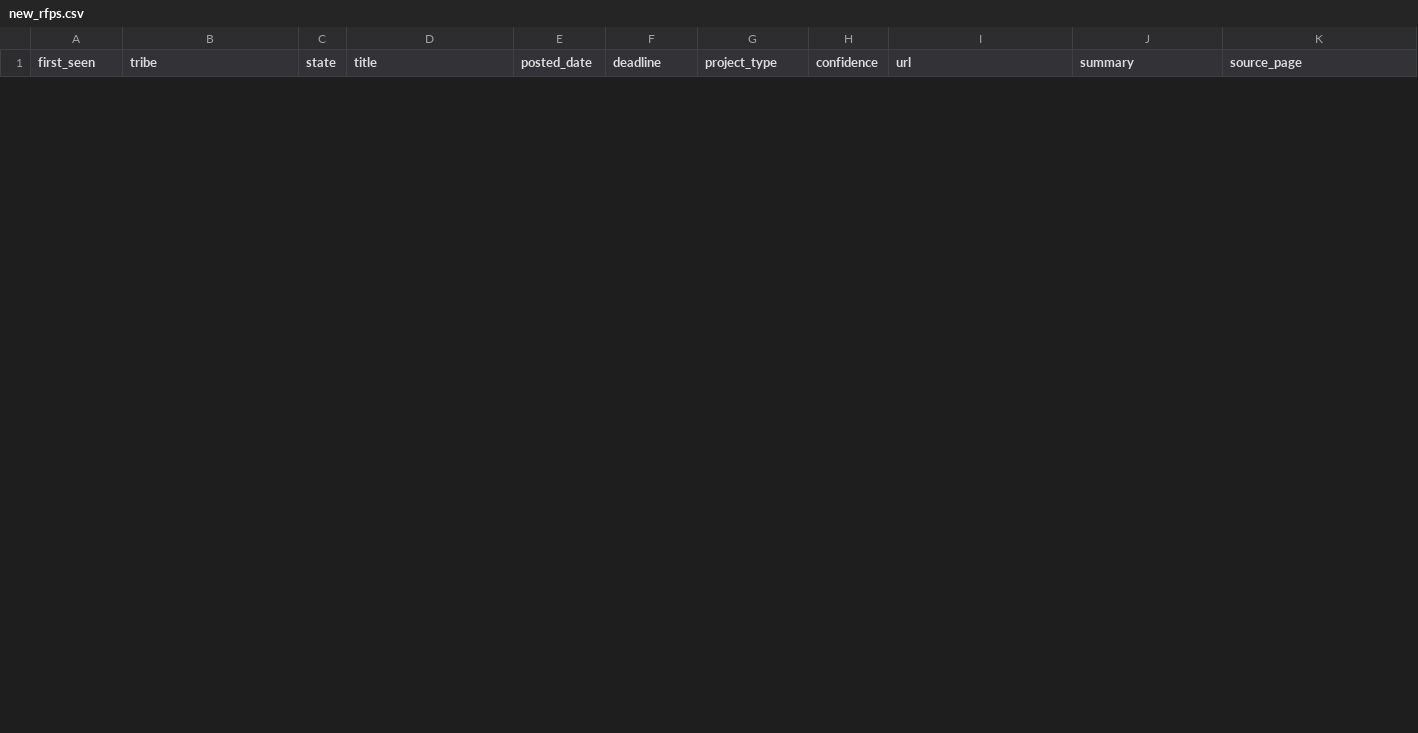
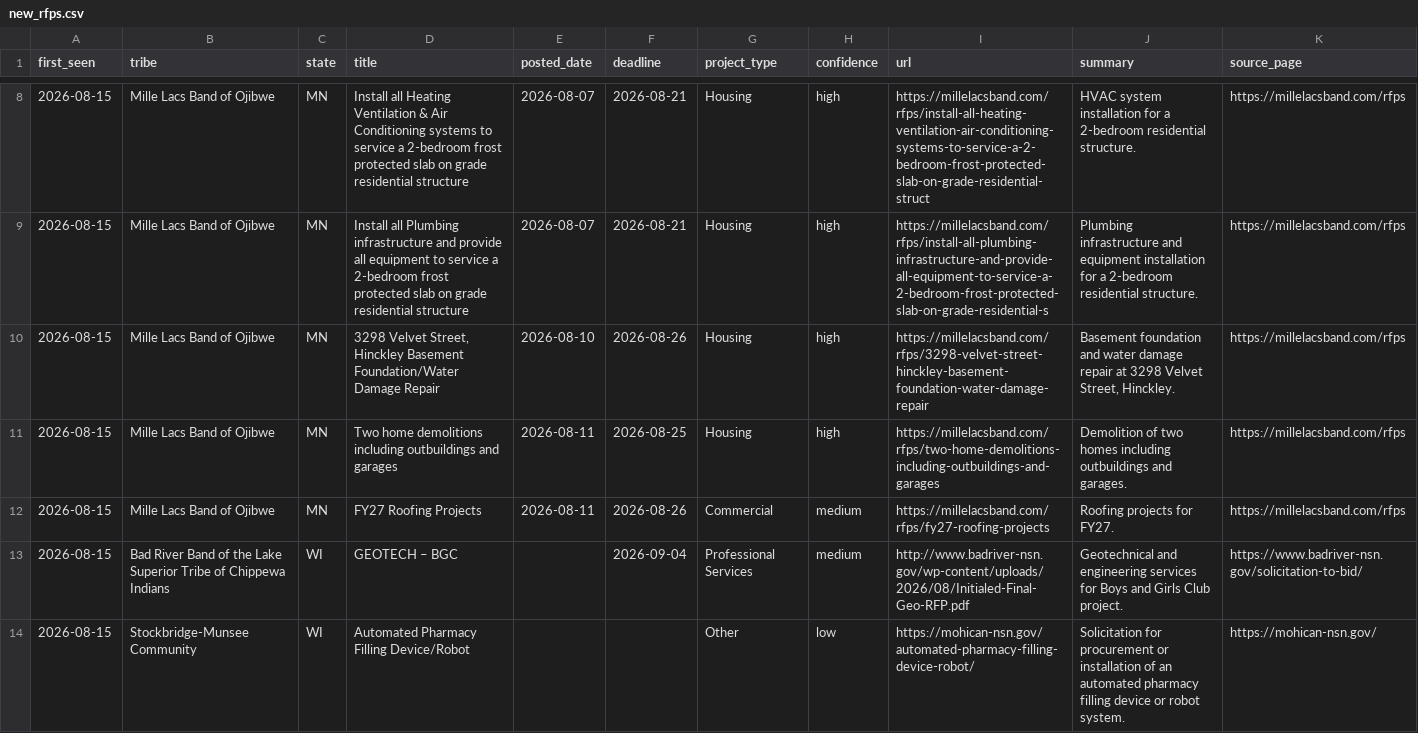
Before and after one commit to revelinvestments/tribal-rfp-scraper, a CSV file: data/new_rfps.csv, drawn as a sheet; only a part is shown, gaps mark what is left out; the diff covers the shown part only; the diff names each change by its address in the sheet, - before the commit and + after, or states it on an @@ line.

```diff
--- a/data/new_rfps.csv
+++ b/data/new_rfps.csv
+row 8: 2026-08-15 | Mille Lacs Band of Ojibwe | MN | Install all Heating Ventilation & Air Conditioning systems to service a 2-bedroom frost protected slab on grade residential structure | 2026-08-07 | 2026-08-21 | Housing | high | https://millelacsband.com/rfps/install-all-heating-ventilation-air-conditioning-systems-to-service-a-2-bedroom-frost-protected-slab-on-grade-residential-struct | HVAC system installation for a 2-bedroom residential structure. | https://millelacsband.com/rfps
+row 9: 2026-08-15 | Mille Lacs Band of Ojibwe | MN | Install all Plumbing infrastructure and provide all equipment to service a 2-bedroom frost protected slab on grade residential structure | 2026-08-07 | 2026-08-21 | Housing | high | https://millelacsband.com/rfps/install-all-plumbing-infrastructure-and-provide-all-equipment-to-service-a-2-bedroom-frost-protected-slab-on-grade-residential-s | Plumbing infrastructure and equipment installation for a 2-bedroom residential structure. | https://millelacsband.com/rfps
+row 10: 2026-08-15 | Mille Lacs Band of Ojibwe | MN | 3298 Velvet Street, Hinckley Basement Foundation/Water Damage Repair | 2026-08-10 | 2026-08-26 | Housing | high | https://millelacsband.com/rfps/3298-velvet-street-hinckley-basement-foundation-water-damage-repair | Basement foundation and water damage repair at 3298 Velvet Street, Hinckley. | https://millelacsband.com/rfps
+row 11: 2026-08-15 | Mille Lacs Band of Ojibwe | MN | Two home demolitions including outbuildings and garages | 2026-08-11 | 2026-08-25 | Housing | high | https://millelacsband.com/rfps/two-home-demolitions-including-outbuildings-and-garages | Demolition of two homes including outbuildings and garages. | https://millelacsband.com/rfps
+row 12: 2026-08-15 | Mille Lacs Band of Ojibwe | MN | FY27 Roofing Projects | 2026-08-11 | 2026-08-26 | Commercial | medium | https://millelacsband.com/rfps/fy27-roofing-projects | Roofing projects for FY27. | https://millelacsband.com/rfps
+row 13: 2026-08-15 | Bad River Band of the Lake Superior Tribe of Chippewa Indians | WI | GEOTECH – BGC |  | 2026-09-04 | Professional Services | medium | http://www.badriver-nsn.gov/wp-content/uploads/2026/08/Initialed-Final-Geo-RFP.pdf | Geotechnical and engineering services for Boys and Girls Club project. | https://www.badriver-nsn.gov/solicitation-to-bid/
+row 14: 2026-08-15 | Stockbridge-Munsee Community | WI | Automated Pharmacy Filling Device/Robot |  |  | Other | low | https://mohican-nsn.gov/automated-pharmacy-filling-device-robot/ | Solicitation for procurement or installation of an automated pharmacy filling device or robot system. | https://mohican-nsn.gov/
```
Also changed, not shown: 6 added rows and 1 removed row elsewhere in this file, data/all_rfps.csv, 2 other files.
